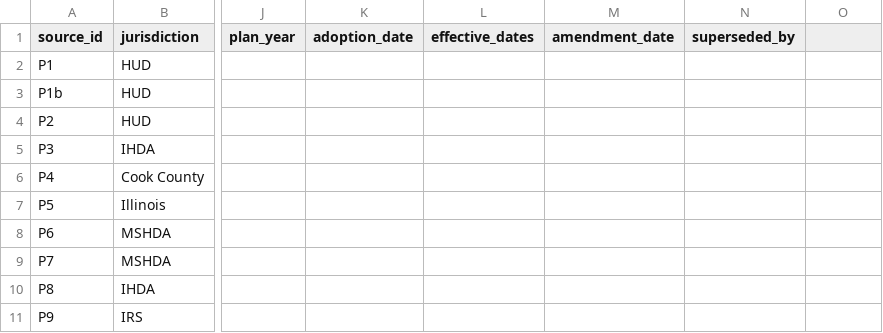
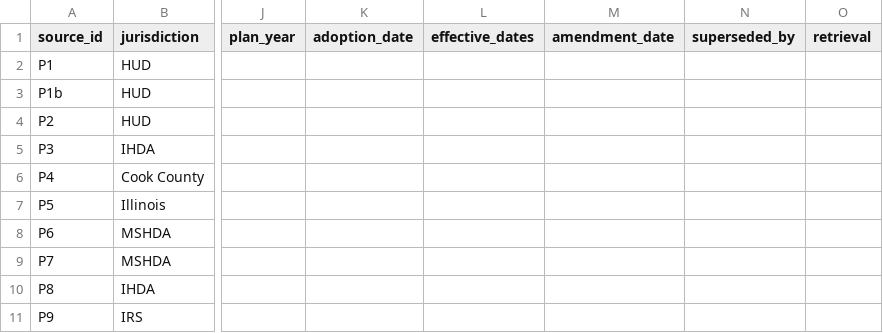
Before and after one commit to Ross-Business-Tech/DL3-Project-1, a CSV file: dl3-lihtc-model/config/source_register.csv, drawn as a sheet; only a part is shown, gaps mark what is left out; the diff names each change by its address in the sheet, - before the commit and + after, or states it on an @@ line.

```diff
--- a/dl3-lihtc-model/config/source_register.csv
+++ b/dl3-lihtc-model/config/source_register.csv
-O1: (empty)
+O1: retrieval
```
Also changed, not shown: 6 other files.
